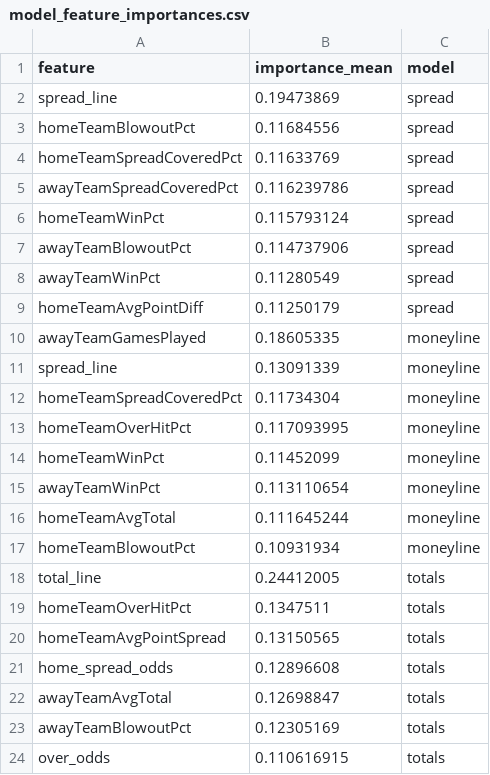
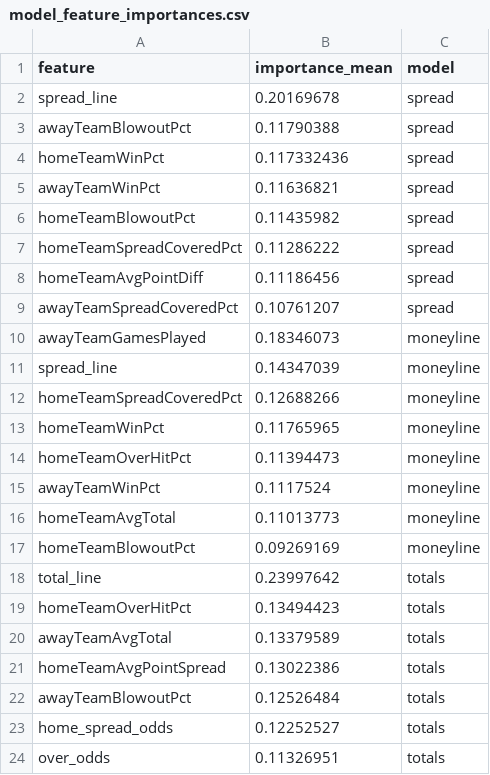
Before and after one commit to bestoddspredictions-web/nfl-predictions, a CSV file: data_files/model_feature_importances.csv, drawn as a sheet.

```diff
--- a/data_files/model_feature_importances.csv
+++ b/data_files/model_feature_importances.csv
@@ -1,24 +1,24 @@
 feature,importance_mean,model
-spread_line,0.19473869,spread
-homeTeamBlowoutPct,0.11684556,spread
-homeTeamSpreadCoveredPct,0.11633769,spread
-awayTeamSpreadCoveredPct,0.116239786,spread
-homeTeamWinPct,0.115793124,spread
-awayTeamBlowoutPct,0.114737906,spread
-awayTeamWinPct,0.11280549,spread
-homeTeamAvgPointDiff,0.11250179,spread
-awayTeamGamesPlayed,0.18605335,moneyline
-spread_line,0.13091339,moneyline
-homeTeamSpreadCoveredPct,0.11734304,moneyline
-homeTeamOverHitPct,0.117093995,moneyline
-homeTeamWinPct,0.11452099,moneyline
-awayTeamWinPct,0.113110654,moneyline
-homeTeamAvgTotal,0.111645244,moneyline
-homeTeamBlowoutPct,0.10931934,moneyline
-total_line,0.24412005,totals
-homeTeamOverHitPct,0.1347511,totals
-homeTeamAvgPointSpread,0.13150565,totals
-home_spread_odds,0.12896608,totals
-awayTeamAvgTotal,0.12698847,totals
-awayTeamBlowoutPct,0.12305169,totals
-over_odds,0.110616915,totals
+spread_line,0.20169678,spread
+awayTeamBlowoutPct,0.11790388,spread
+homeTeamWinPct,0.117332436,spread
+awayTeamWinPct,0.11636821,spread
+homeTeamBlowoutPct,0.11435982,spread
+homeTeamSpreadCoveredPct,0.11286222,spread
+homeTeamAvgPointDiff,0.11186456,spread
+awayTeamSpreadCoveredPct,0.10761207,spread
+awayTeamGamesPlayed,0.18346073,moneyline
+spread_line,0.14347039,moneyline
+homeTeamSpreadCoveredPct,0.12688266,moneyline
+homeTeamWinPct,0.11765965,moneyline
+homeTeamOverHitPct,0.11394473,moneyline
+awayTeamWinPct,0.1117524,moneyline
+homeTeamAvgTotal,0.11013773,moneyline
+homeTeamBlowoutPct,0.09269169,moneyline
+total_line,0.23997642,totals
+homeTeamOverHitPct,0.13494423,totals
+awayTeamAvgTotal,0.13379589,totals
+homeTeamAvgPointSpread,0.13022386,totals
+awayTeamBlowoutPct,0.12526484,totals
+home_spread_odds,0.12252527,totals
+over_odds,0.11326951,totals
```
Also changed, not shown: data_files/espn_injuries.csv, data_files/nfl_games_historical.csv, 4 other files.
